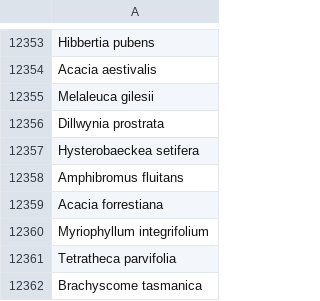
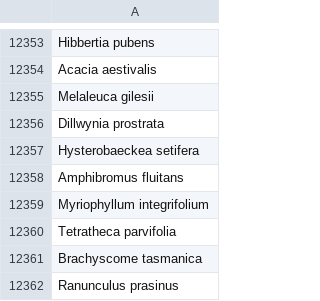
Before and after one commit to tmesaglio/Australian-plant-photos, a CSV file: data/iNat_sixth.csv, drawn as a sheet; only a part is shown, gaps mark what is left out; the shorter side is filled out with more unchanged rows.

```diff
--- a/data/iNat_sixth.csv
+++ b/data/iNat_sixth.csv
@@ -12358,3 +12358,2 @@ Hysterobaeckea setifera
 Amphibromus fluitans
-Acacia forrestiana
 Myriophyllum integrifolium
```
Also changed, not shown: data/iM3.csv, data/iM4.csv, 1 other file.
